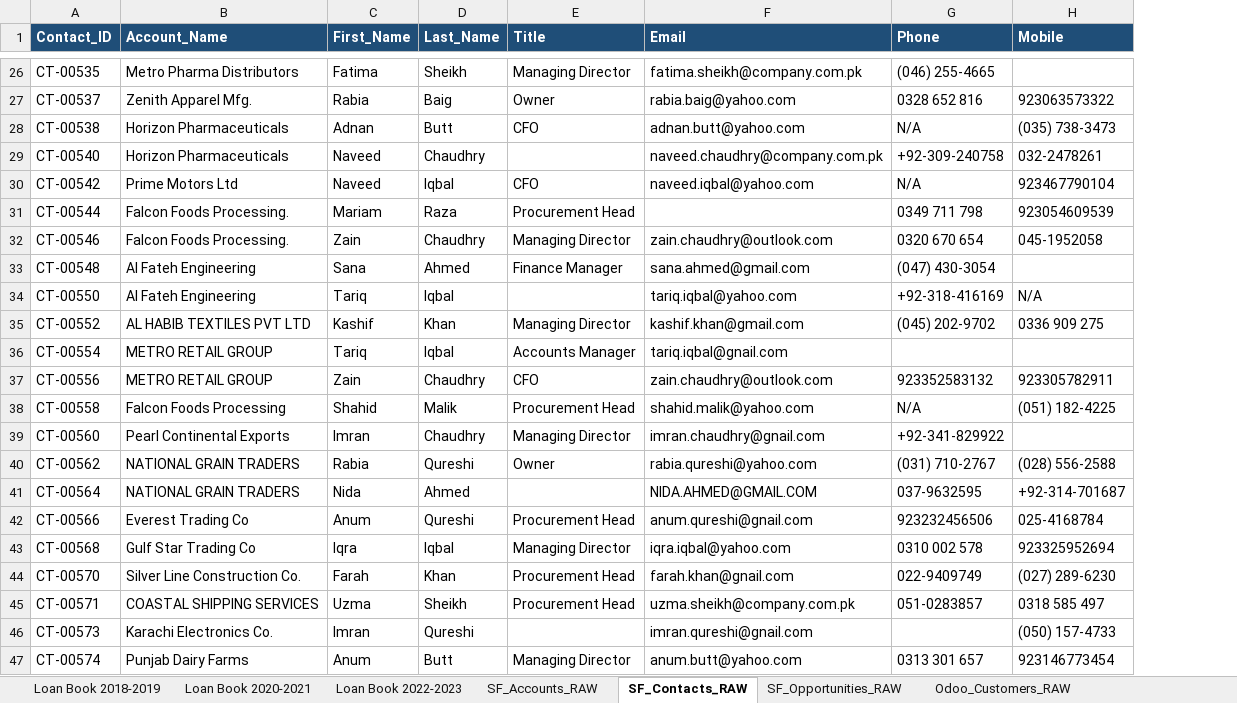
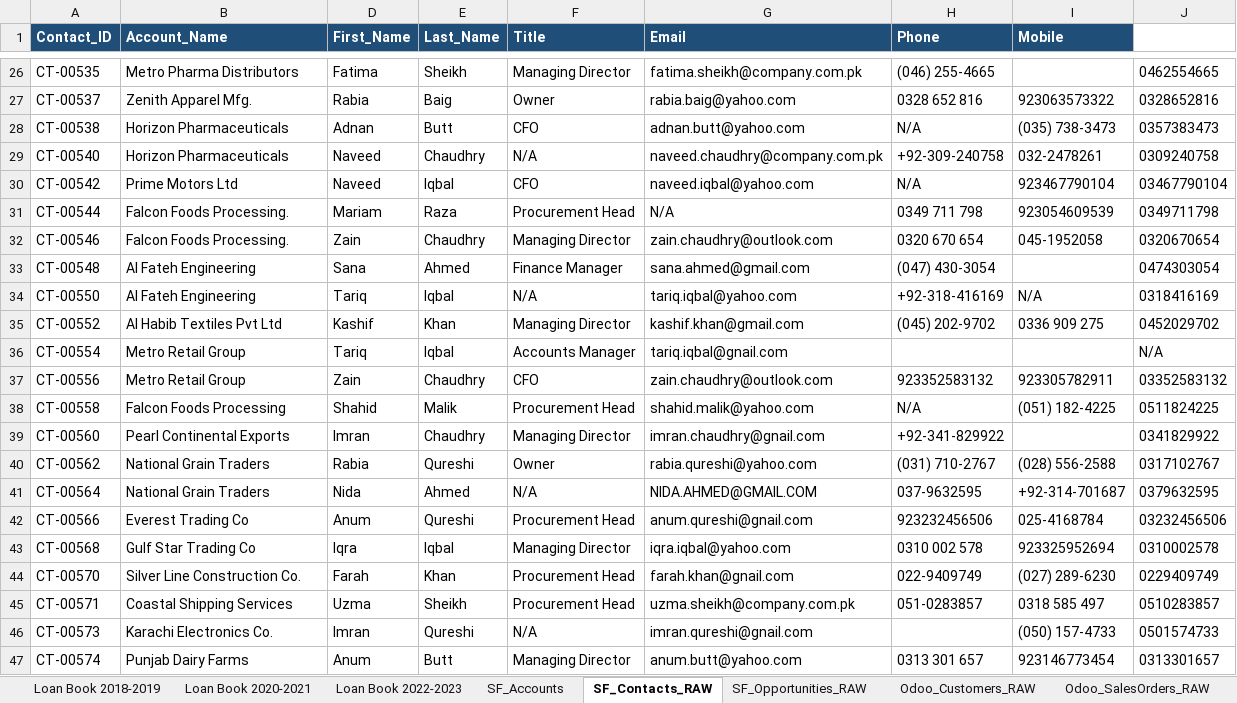
Before and after one commit to MoizWaheed80/creditflow-data-warehouse, an Excel workbook: source/Excel/Legacy_Excel_RAW.xlsx, sheet SF_Contacts_RAW, drawn as a sheet; only a part is shown, gaps mark what is left out; values as stored, in another font and other column widths than the file's, no borders; addresses are those after the commit; the diff covers the shown part only; the diff names each change by its address in the sheet, - before the commit and + after, or states it on an @@ line.

```diff
--- a/source/Excel/Legacy_Excel_RAW.xlsx (sheet SF_Contacts_RAW)
+++ b/source/Excel/Legacy_Excel_RAW.xlsx (sheet SF_Contacts_RAW)
-sheet tab: SF_Accounts_RAW
+sheet tab: SF_Accounts
+column J, rows 26-47: 0462554665 | 0328652816 | 0357383473 | 0309240758 | 03467790104 | 0349711798 | 0320670654 | 0474303054 | 0318416169 | 0452029702 | N/A | 03352583132 | 0511824225 | 0341829922 | 0317102767 | 0379632595 | 03232456506 | 0310002578 | 0229409749 | 0510283857 | 0501574733 | 0313301657
-F29 (Title): (empty)
+F29 (Title): N/A
-G31 (Email): (empty)
+G31 (Email): N/A
-F34 (Title): (empty)
+F34 (Title): N/A
-B35 (Account_Name): AL HABIB TEXTILES PVT LTD
+B35 (Account_Name): Al Habib Textiles Pvt Ltd
-B36:B37 (Account_Name): METRO RETAIL GROUP
+B36:B37 (Account_Name): Metro Retail Group
-B40:B41 (Account_Name): NATIONAL GRAIN TRADERS
+B40:B41 (Account_Name): National Grain Traders
-F41 (Title): (empty)
+F41 (Title): N/A
-B45 (Account_Name): COASTAL SHIPPING SERVICES
+B45 (Account_Name): Coastal Shipping Services
-F46 (Title): (empty)
+F46 (Title): N/A
```
Also changed, not shown: 10 edited cells elsewhere in this sheet, sheet SF_Accounts, formulas that keep their value, hidden cells, 1 other file.
